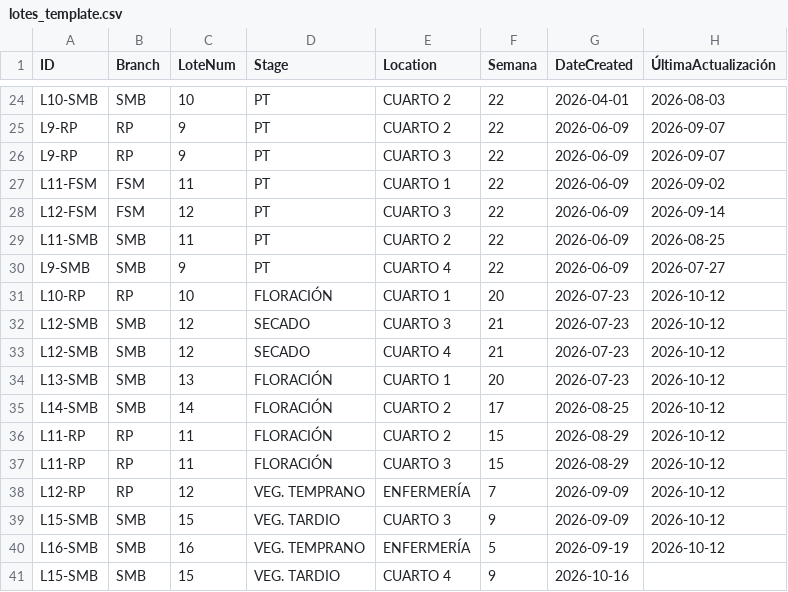
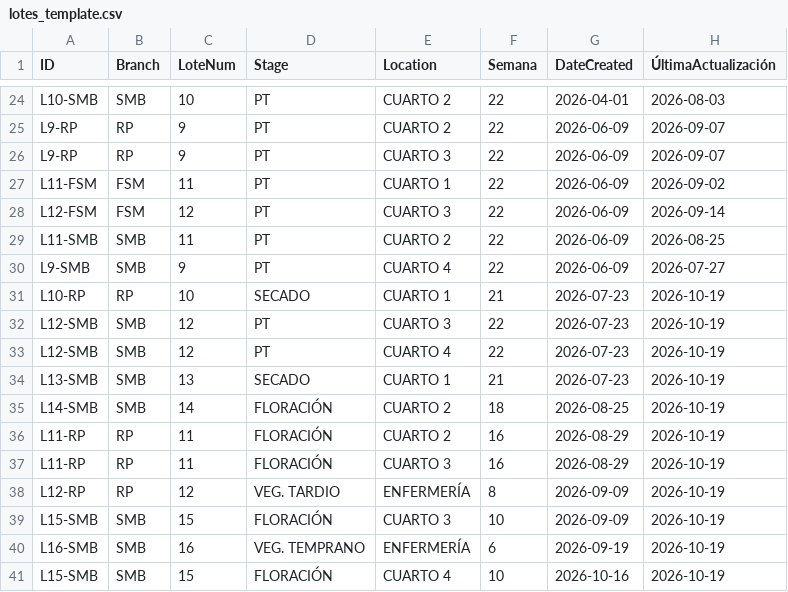
Before and after one commit to ALi3naTEd0/control_lotes, a CSV file: lotes_template.csv, drawn as a sheet; only a part is shown, gaps mark what is left out; the diff names each change by its address in the sheet, - before the commit and + after, or states it on an @@ line.

Commit message:
Actualización 2026-10-19 12:56 Eduardo

```diff
--- a/lotes_template.csv
+++ b/lotes_template.csv
-D31 (Stage): FLORACIÓN
+D31 (Stage): SECADO
-F31 (Semana): 20
+F31 (Semana): 21
-H31:H40 (ÚltimaActualización): 2026-10-12
+H31:H40 (ÚltimaActualización): 2026-10-19
-D32:D33 (Stage): SECADO
+D32:D33 (Stage): PT
-F32:F33 (Semana): 21
+F32:F33 (Semana): 22
-D34 (Stage): FLORACIÓN
+D34 (Stage): SECADO
-F34 (Semana): 20
+F34 (Semana): 21
-F35 (Semana): 17
+F35 (Semana): 18
-F36:F37 (Semana): 15
+F36:F37 (Semana): 16
-D38 (Stage): VEG. TEMPRANO
+D38 (Stage): VEG. TARDIO
-F38 (Semana): 7
+F38 (Semana): 8
-D39 (Stage): VEG. TARDIO
+D39 (Stage): FLORACIÓN
-F39 (Semana): 9
+F39 (Semana): 10
-F40 (Semana): 5
+F40 (Semana): 6
-D41 (Stage): VEG. TARDIO
+D41 (Stage): FLORACIÓN
-F41 (Semana): 9
+F41 (Semana): 10
-H41 (ÚltimaActualización): (empty)
+H41 (ÚltimaActualización): 2026-10-19
```
